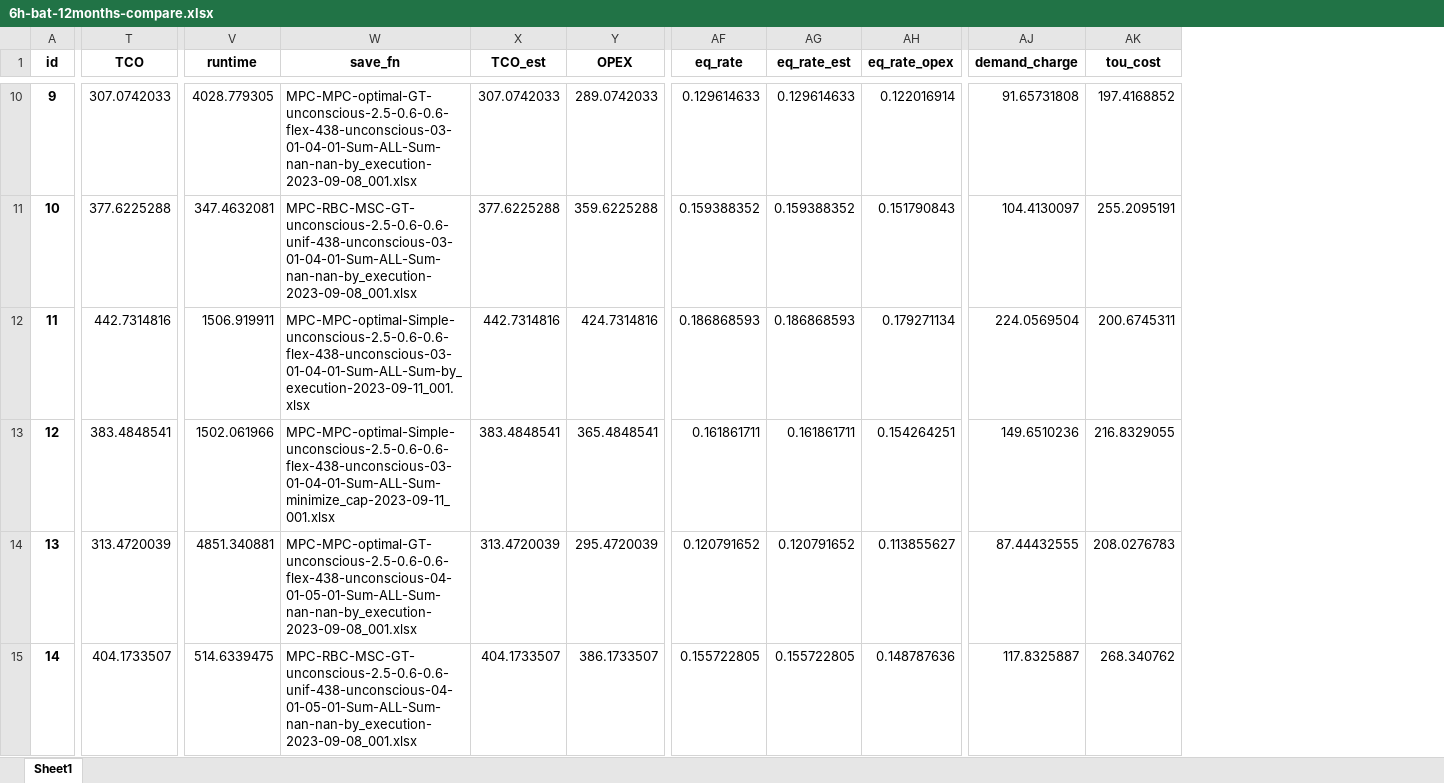
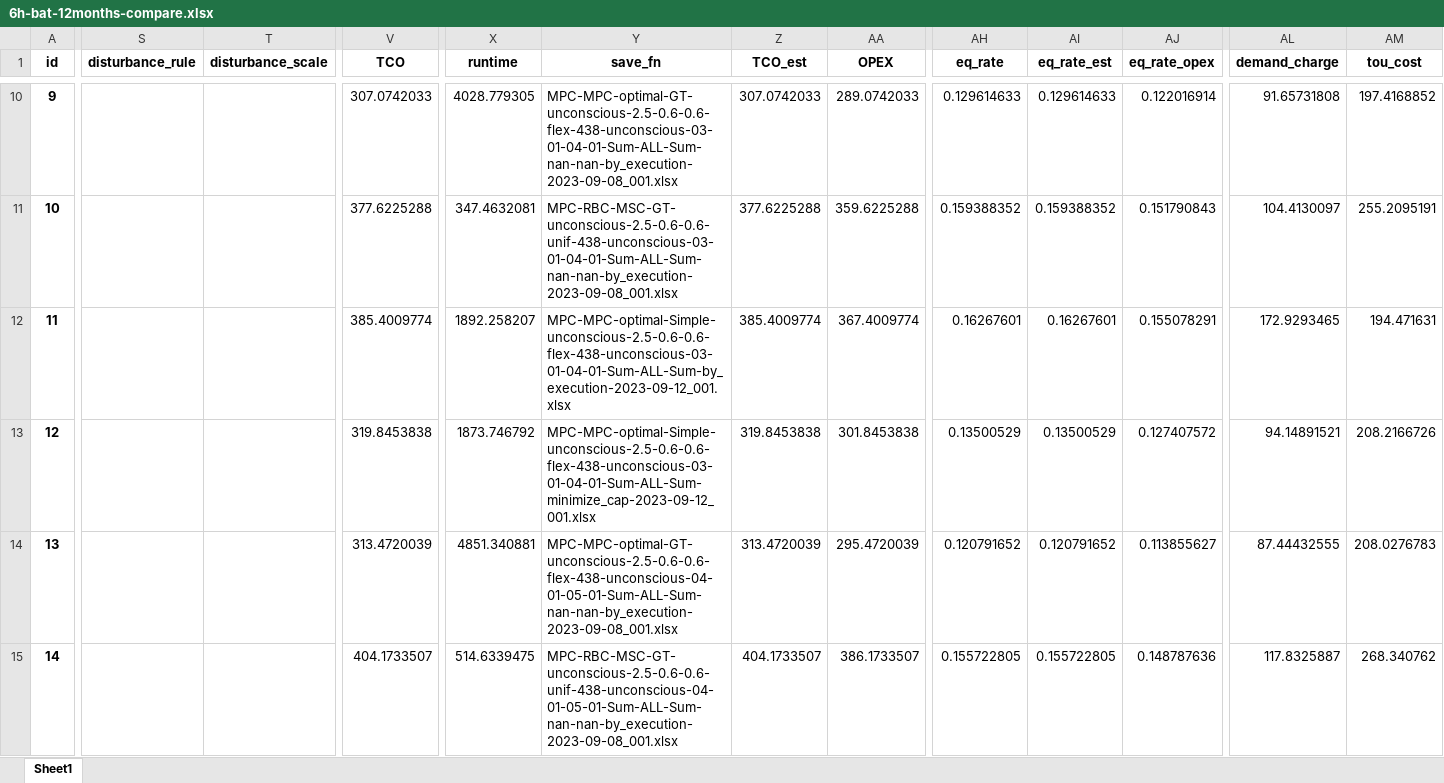
Before and after one commit to AarenLee07/Microgrid-Optimizer, an Excel workbook: output/experiments/thesis_value_of_information/6h-bat-12months-compare.xlsx, sheet Sheet1, drawn as a sheet; only a part is shown, gaps mark what is left out; values as stored, in another font and other column widths than the file's, no borders; addresses are those after the commit; the diff covers the shown part only; the diff names each change by its address in the sheet, - before the commit and + after, or states it on an @@ line.

```diff
--- a/output/experiments/thesis_value_of_information/6h-bat-12months-compare.xlsx (sheet Sheet1)
+++ b/output/experiments/thesis_value_of_information/6h-bat-12months-compare.xlsx (sheet Sheet1)
+column S (disturbance_rule), empty
+column T (disturbance_scale), empty
-V12 (TCO): 442.7314816
+V12 (TCO): 385.4009774
-X12 (runtime): 1506.919911
+X12 (runtime): 1892.258207
-Y12 (save_fn): MPC-MPC-optimal-Simple-unconscious-2.5-0.6-0.6-flex-438-unconscious-03-01-04-01-Sum-ALL-Sum-by_execution-2023-09-11_001.xlsx
+Y12 (save_fn): MPC-MPC-optimal-Simple-unconscious-2.5-0.6-0.6-flex-438-unconscious-03-01-04-01-Sum-ALL-Sum-by_execution-2023-09-12_001.xlsx
-Z12 (TCO_est): 442.7314816
+Z12 (TCO_est): 385.4009774
-AA12 (OPEX): 424.7314816
+AA12 (OPEX): 367.4009774
-AH12 (eq_rate): 0.186868593
+AH12 (eq_rate): 0.16267601
-AI12 (eq_rate_est): 0.186868593
+AI12 (eq_rate_est): 0.16267601
-AJ12 (eq_rate_opex): 0.179271134
+AJ12 (eq_rate_opex): 0.155078291
-AL12 (demand_charge): 224.0569504
+AL12 (demand_charge): 172.9293465
-AM12 (tou_cost): 200.6745311
+AM12 (tou_cost): 194.471631
-V13 (TCO): 383.4848541
+V13 (TCO): 319.8453838
-X13 (runtime): 1502.061966
+X13 (runtime): 1873.746792
-Y13 (save_fn): MPC-MPC-optimal-Simple-unconscious-2.5-0.6-0.6-flex-438-unconscious-03-01-04-01-Sum-ALL-Sum-minimize_cap-2023-09-11_001.xlsx
+Y13 (save_fn): MPC-MPC-optimal-Simple-unconscious-2.5-0.6-0.6-flex-438-unconscious-03-01-04-01-Sum-ALL-Sum-minimize_cap-2023-09-12_001.xlsx
-Z13 (TCO_est): 383.4848541
+Z13 (TCO_est): 319.8453838
-AA13 (OPEX): 365.4848541
+AA13 (OPEX): 301.8453838
-AH13 (eq_rate): 0.161861711
+AH13 (eq_rate): 0.13500529
-AI13 (eq_rate_est): 0.161861711
+AI13 (eq_rate_est): 0.13500529
-AJ13 (eq_rate_opex): 0.154264251
+AJ13 (eq_rate_opex): 0.127407572
-AL13 (demand_charge): 149.6510236
+AL13 (demand_charge): 94.14891521
-AM13 (tou_cost): 216.8329055
+AM13 (tou_cost): 208.2166726
```
Also changed, not shown: 12 removed rows and 481 edited cells elsewhere in this sheet, 8 other files.
